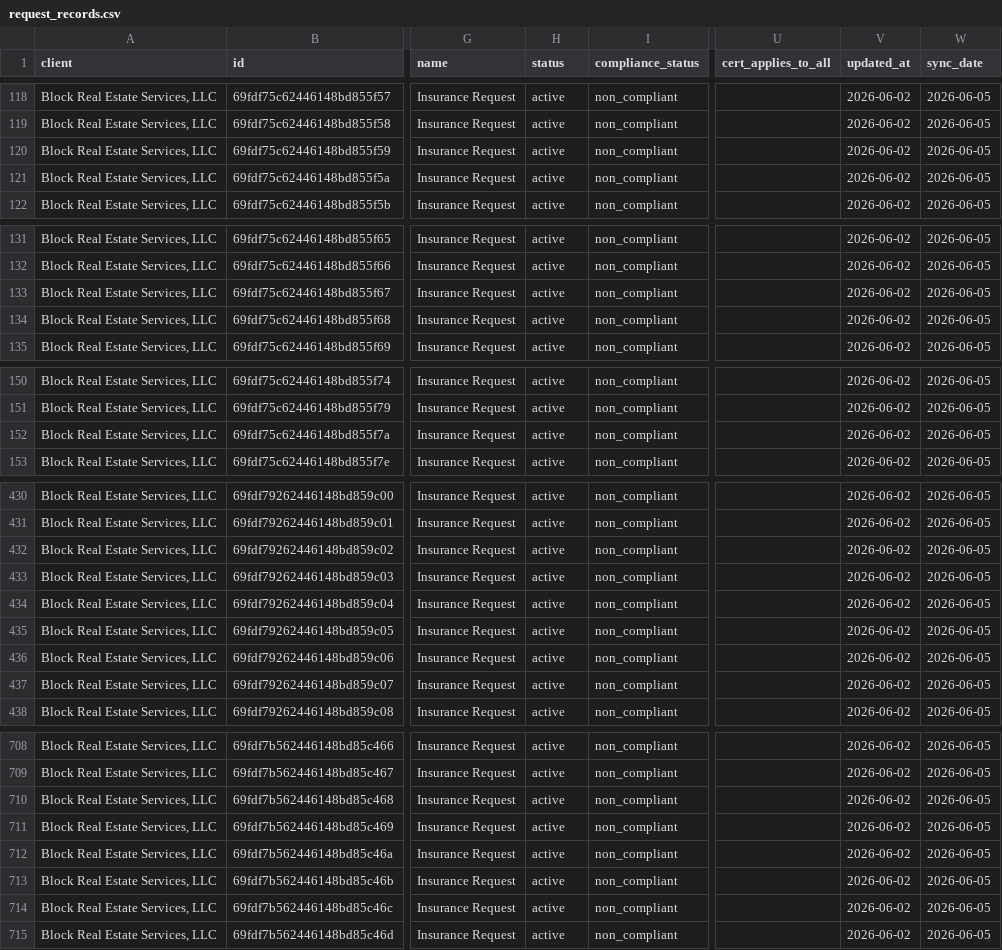
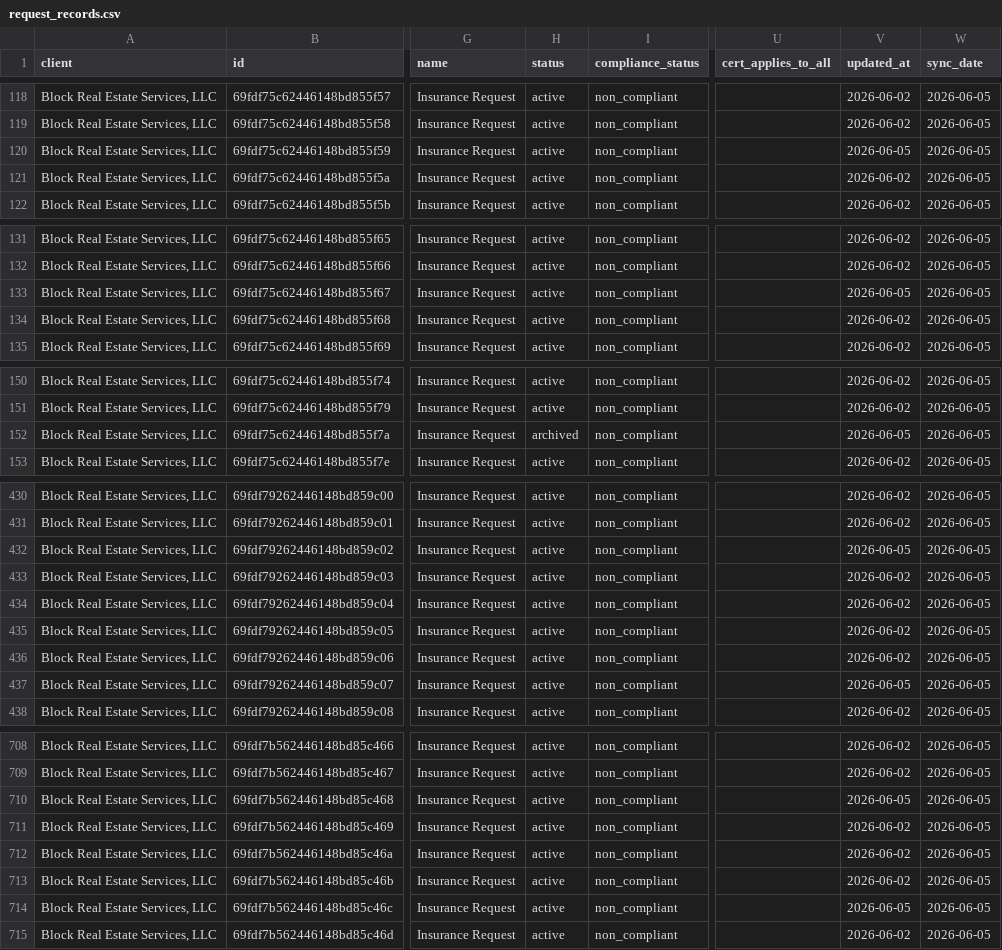
Before and after one commit to HUBCertSecure/client-management-platform, a CSV file: data/trustlayer/request_records.csv, drawn as a sheet; only a part is shown, gaps mark what is left out; the diff covers the shown part only; the diff names each change by its address in the sheet, - before the commit and + after, or states it on an @@ line.

```diff
--- a/data/trustlayer/request_records.csv
+++ b/data/trustlayer/request_records.csv
-V120 (updated_at): 2026-06-02
+V120 (updated_at): 2026-06-05
-V133 (updated_at): 2026-06-02
+V133 (updated_at): 2026-06-05
-H152 (status): active
+H152 (status): archived
-V152 (updated_at): 2026-06-02
+V152 (updated_at): 2026-06-05
-V432 (updated_at): 2026-06-02
+V432 (updated_at): 2026-06-05
-V437 (updated_at): 2026-06-02
+V437 (updated_at): 2026-06-05
-V710 (updated_at): 2026-06-02
+V710 (updated_at): 2026-06-05
-V714 (updated_at): 2026-06-02
+V714 (updated_at): 2026-06-05
```
Also changed, not shown: 10 edited cells elsewhere in this file, data/trustlayer/contacts.csv, data/trustlayer/coverages.csv, 15 other files.
